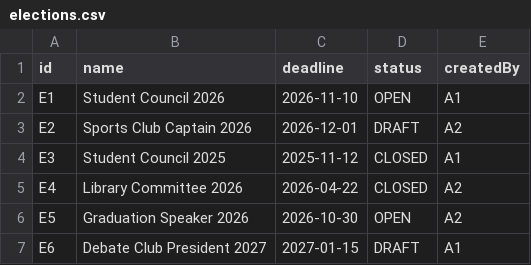
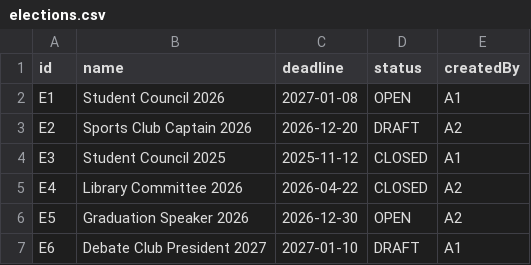
Before and after one commit to FosterSOAsare/Election-App__JAVA-Assignment, a CSV file: src/main/resources/elections.csv, drawn as a sheet.

Commit message:
Move the open and draft seed deadlines into the coming months; keep changes in memory only

```diff
--- a/src/main/resources/elections.csv
+++ b/src/main/resources/elections.csv
@@ -1,7 +1,7 @@
 id,name,deadline,status,createdBy
-E1,Student Council 2026,2026-11-10,OPEN,A1
-E2,Sports Club Captain 2026,2026-12-01,DRAFT,A2
+E1,Student Council 2026,2027-01-08,OPEN,A1
+E2,Sports Club Captain 2026,2026-12-20,DRAFT,A2
 E3,Student Council 2025,2025-11-12,CLOSED,A1
 E4,Library Committee 2026,2026-04-22,CLOSED,A2
-E5,Graduation Speaker 2026,2026-10-30,OPEN,A2
-E6,Debate Club President 2027,2027-01-15,DRAFT,A1
+E5,Graduation Speaker 2026,2026-12-30,OPEN,A2
+E6,Debate Club President 2027,2027-01-10,DRAFT,A1
```
Also changed, not shown: 1 other file.
